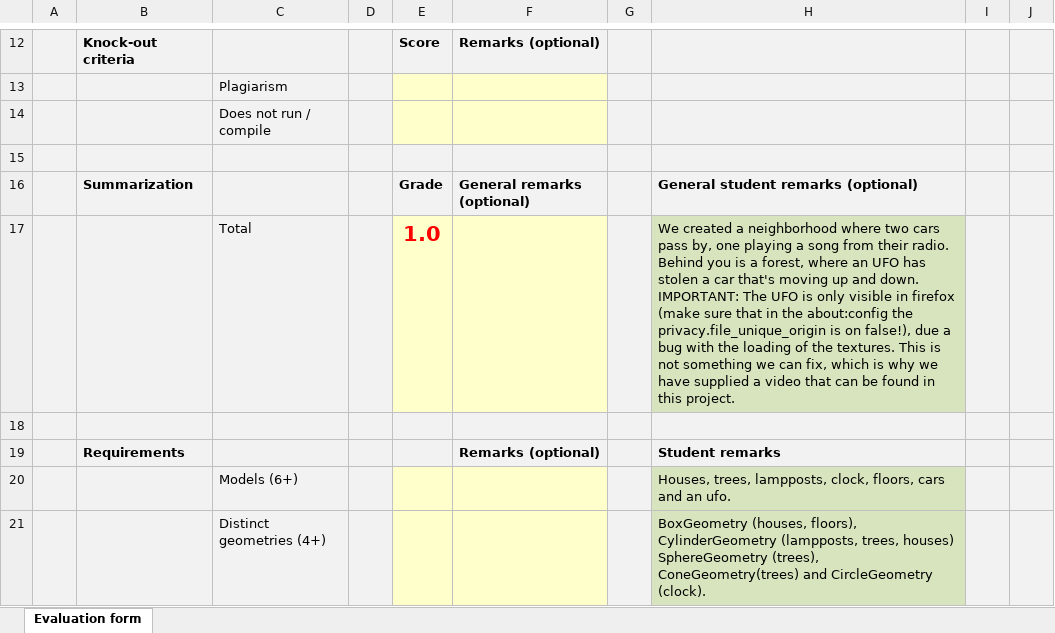
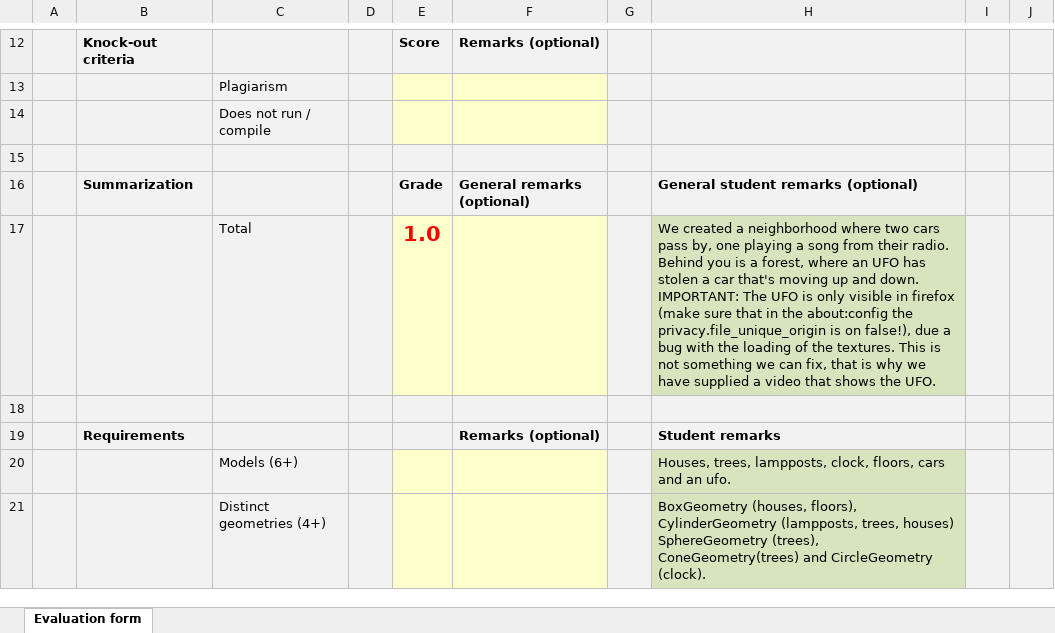
Before and after one commit to DannyVanIets/destroy-your-neighbourhood, an Excel workbook: CG - Homework 1 - WebGL Neighborhood - Evaluation form.xlsx, sheet Evaluation form, drawn as a sheet; only a part is shown, gaps mark what is left out; values as stored, in another font and other column widths than the file's, no borders; the diff names each change by its address in the sheet, - before the commit and + after, or states it on an @@ line.

Commit message:
Update CG - Homework 1 - WebGL Neighborhood - Evaluation form.xlsx

```diff
--- a/CG - Homework 1 - WebGL Neighborhood - Evaluation form.xlsx (sheet Evaluation form)
+++ b/CG - Homework 1 - WebGL Neighborhood - Evaluation form.xlsx (sheet Evaluation form)
-H17: …can fix, which is why we have supplied a video that can be found in this project.
+H17: …can fix, that is why we have supplied a video that shows the UFO.
```
